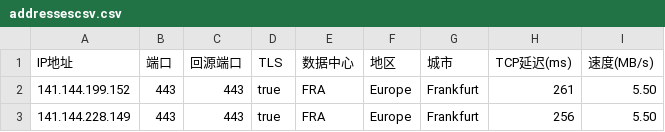
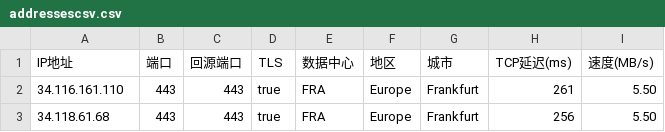
Before and after one commit to vbtest2003/WorkerVless2sub, a CSV file: addressescsv.csv, drawn as a sheet.

Commit message:
Update addressescsv.csv

```diff
--- a/addressescsv.csv
+++ b/addressescsv.csv
@@ -1,3 +1,3 @@
 IP地址,端口,回源端口,TLS,数据中心,地区,城市,TCP延迟(ms),速度(MB/s)
-141.144.199.152,443,443,true,FRA,Europe,Frankfurt,261,5.50
-141.144.228.149,443,443,true,FRA,Europe,Frankfurt,256,5.50
+34.116.161.110,443,443,true,FRA,Europe,Frankfurt,261,5.50
+34.118.61.68,443,443,true,FRA,Europe,Frankfurt,256,5.50
```
